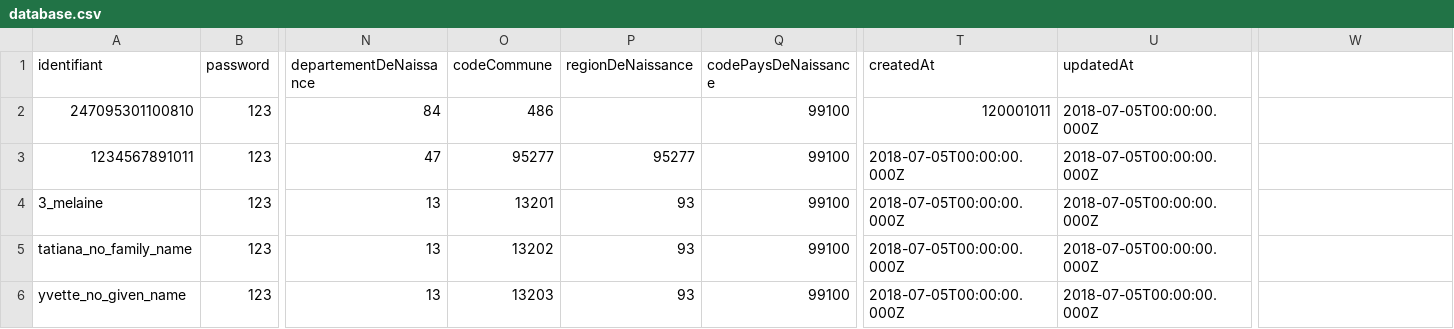
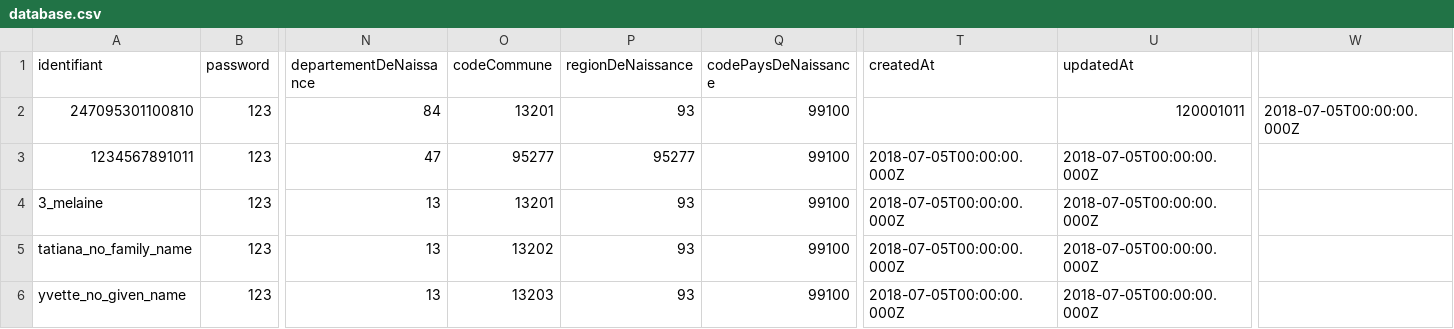
Before and after one commit to smedlej/identity-providers-examples, a CSV file: NodeJSES6/data/database.csv, drawn as a sheet; only a part is shown, gaps mark what is left out; the diff names each change by its address in the sheet, - before the commit and + after, or states it on an @@ line.

Commit message:
Fix user for fca test

```diff
--- a/NodeJSES6/data/database.csv
+++ b/NodeJSES6/data/database.csv
-O2 (codeCommune): 486
+O2 (codeCommune): 13201
-P2 (regionDeNaissance): (empty)
+P2 (regionDeNaissance): 93
-T2 (createdAt): 120001011
+T2 (createdAt): (empty)
-U2 (updatedAt): 2018-07-05T00:00:00.000Z
+U2 (updatedAt): 120001011
-W2: (empty)
+W2: 2018-07-05T00:00:00.000Z
```
